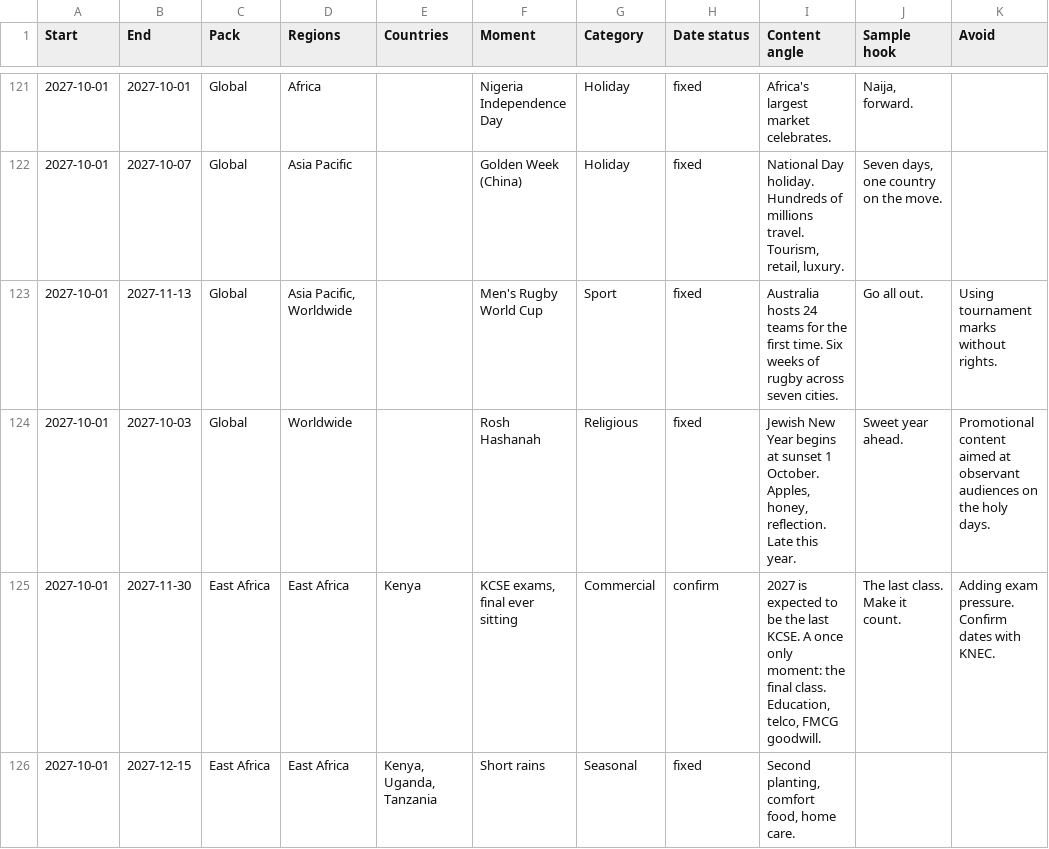
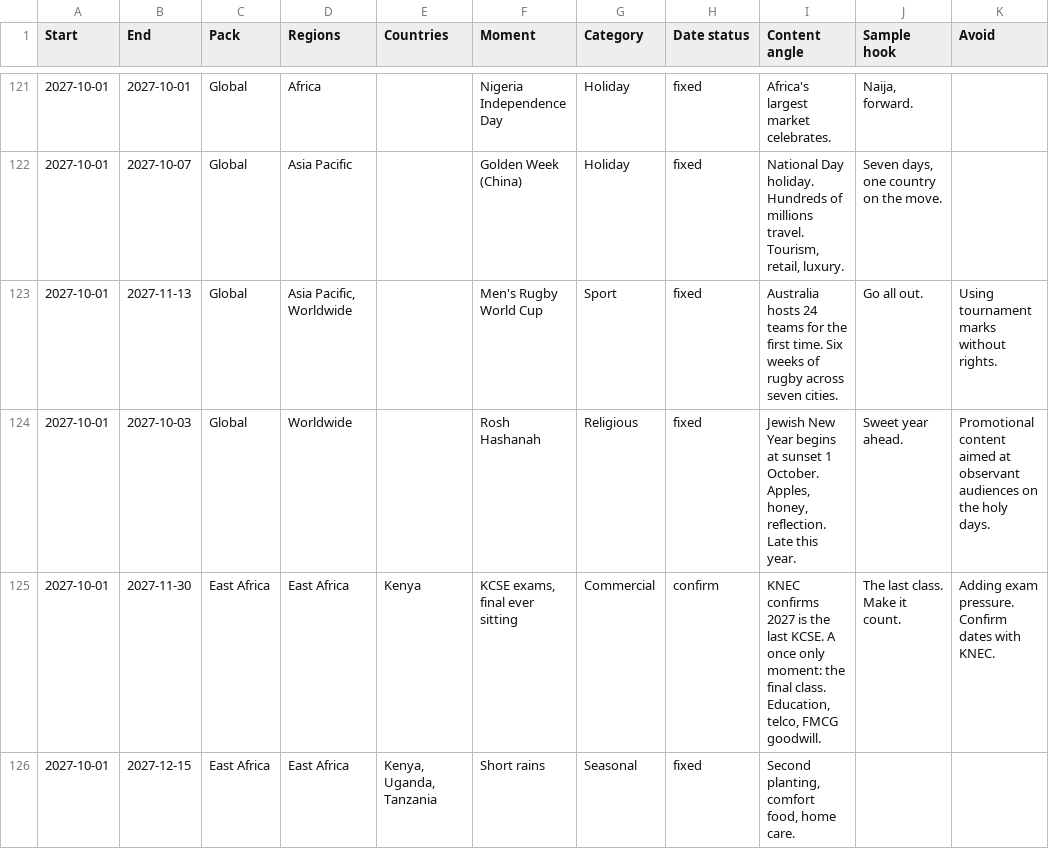
Before and after one commit to StephenKameti/bungee, a CSV file: products/moments-2027/out/Moments-2027.csv, drawn as a sheet; only a part is shown, gaps mark what is left out; the diff covers the shown part only.

```diff
--- a/products/moments-2027/out/Moments-2027.csv
+++ b/products/moments-2027/out/Moments-2027.csv
@@ -124,3 +124,3 @@ Start,End,Pack,Regions,Countries,Moment,Category,Date status,Content angle,Sampl
 2027-10-01,2027-10-03,Global,Worldwide,,Rosh Hashanah,Religious,fixed,"Jewish New Year begins at sunset 1 October. Apples, honey, reflection. Late this year.",Sweet year ahead.,Promotional content aimed at observant audiences on the holy days.
-2027-10-01,2027-11-30,East Africa,East Africa,Kenya,"KCSE exams, final ever sitting",Commercial,confirm,"2027 is expected to be the last KCSE. A once only moment: the final class. Education, telco, FMCG goodwill.",The last class. Make it count.,Adding exam pressure. Confirm dates with KNEC.
+2027-10-01,2027-11-30,East Africa,East Africa,Kenya,"KCSE exams, final ever sitting",Commercial,confirm,"KNEC confirms 2027 is the last KCSE. A once only moment: the final class. Education, telco, FMCG goodwill.",The last class. Make it count.,Adding exam pressure. Confirm dates with KNEC.
 2027-10-01,2027-12-15,East Africa,East Africa,"Kenya, Uganda, Tanzania",Short rains,Seasonal,fixed,"Second planting, comfort food, home care.",,
```
Also changed, not shown: 3 added rows, 3 removed rows and 17 edited cells elsewhere in this file, 7 other files.
